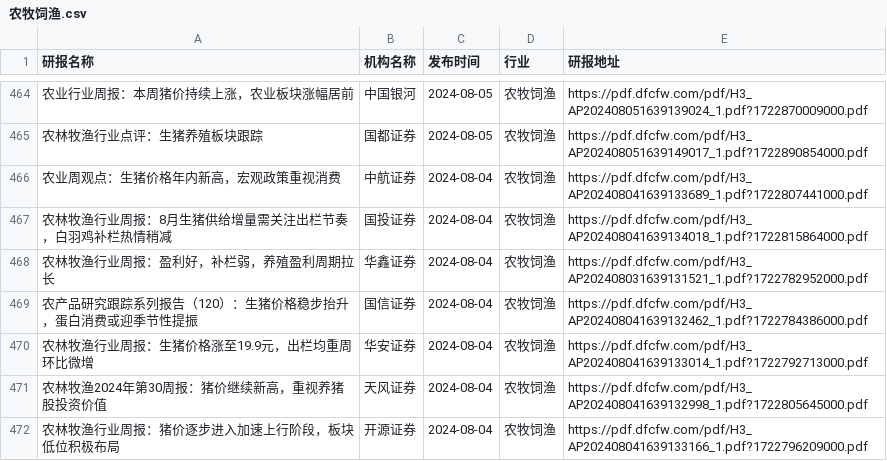
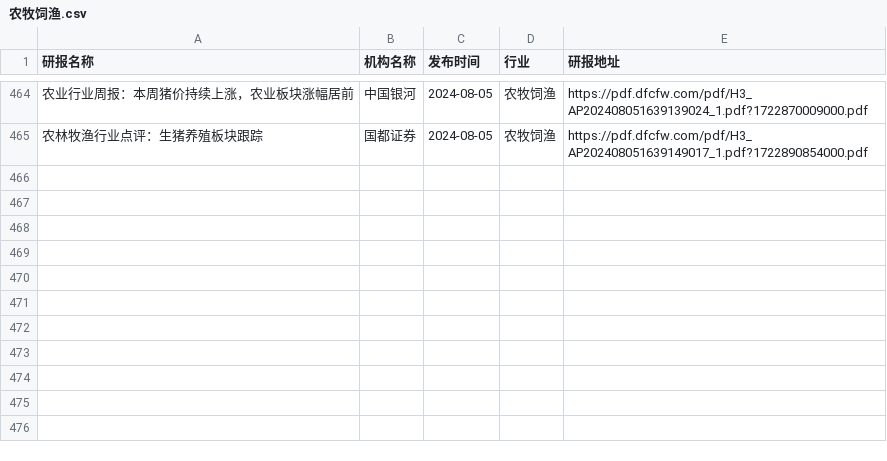
Before and after one commit to manymore13/report, a CSV file: eastmoney/农牧饲渔.csv, drawn as a sheet; only a part is shown, gaps mark what is left out.

```diff
--- a/eastmoney/农牧饲渔.csv
+++ b/eastmoney/农牧饲渔.csv
@@ -465,8 +465 @@
 农林牧渔行业点评：生猪养殖板块跟踪,国都证券,2024-08-05,农牧饲渔,https://pdf.dfcfw.com/pdf/H3_AP202408051639149017_1.pdf?1722890854000.pdf
-农业周观点：生猪价格年内新高，宏观政策重视消费,中航证券,2024-08-04,农牧饲渔,https://pdf.dfcfw.com/pdf/H3_AP202408041639133689_1.pdf?1722807441000.pdf
-农林牧渔行业周报：8月生猪供给增量需关注出栏节奏，白羽鸡补栏热情稍减,国投证券,2024-08-04,农牧饲渔,https://pdf.dfcfw.com/pdf/H3_AP202408041639134018_1.pdf?1722815864000.pdf
-农林牧渔行业周报：盈利好，补栏弱，养殖盈利周期拉长,华鑫证券,2024-08-04,农牧饲渔,https://pdf.dfcfw.com/pdf/H3_AP202408031639131521_1.pdf?1722782952000.pdf
-农产品研究跟踪系列报告（120）：生猪价格稳步抬升，蛋白消费或迎季节性提振,国信证券,2024-08-04,农牧饲渔,https://pdf.dfcfw.com/pdf/H3_AP202408041639132462_1.pdf?1722784386000.pdf
-农林牧渔行业周报：生猪价格涨至19.9元，出栏均重周环比微增,华安证券,2024-08-04,农牧饲渔,https://pdf.dfcfw.com/pdf/H3_AP202408041639133014_1.pdf?1722792713000.pdf
-农林牧渔2024年第30周报：猪价继续新高，重视养猪股投资价值,天风证券,2024-08-04,农牧饲渔,https://pdf.dfcfw.com/pdf/H3_AP202408041639132998_1.pdf?1722805645000.pdf
-农林牧渔行业周报：猪价逐步进入加速上行阶段，板块低位积极布局,开源证券,2024-08-04,农牧饲渔,https://pdf.dfcfw.com/pdf/H3_AP202408041639133166_1.pdf?1722796209000.pdf
```
Also changed, not shown: eastmoney/化学制品.csv, eastmoney/有色金属.csv, 45 other files.
